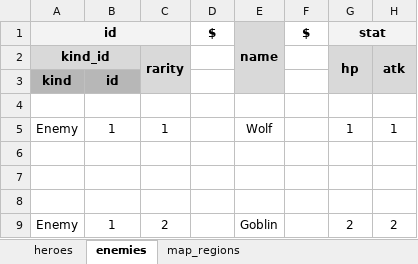
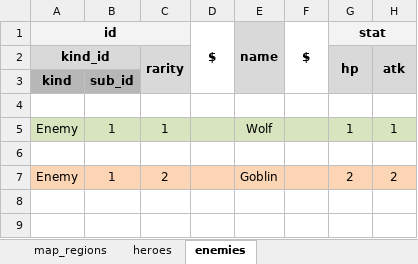
Before and after one commit to Zitga-Tech/ZBase.Foundation.Data, an Excel workbook: Assets/Samples.Authoring/GoogleSheets/sample-database.xlsx, sheet enemies, drawn as a sheet; values as stored, in another font and other column widths than the file's, no borders; charts and pictures not drawn; removed rows and columns are numbered as before the commit, all else as after; the diff names each change by its address in the sheet, - before the commit and + after, or states it on an @@ line.

```diff
--- a/Assets/Samples.Authoring/GoogleSheets/sample-database.xlsx (sheet enemies)
+++ b/Assets/Samples.Authoring/GoogleSheets/sample-database.xlsx (sheet enemies)
@@ sheet tab order changed: map_regions | heroes | enemies @@
+D1:D3 merged
+F1:F3 merged
-B3: id
+B3: sub_id
-A5:H5 fill: none
+A5:H5 fill: #D7E4BD
-row 6: (empty)
-row 7: (empty)
-A7:H7 fill: none
+A7:H7 fill: #FCD5B5
```
Also changed, not shown: sheet heroes, sheet map_regions, charts or pictures, Packages/ZBase.Foundation.Data/Samples~/Samples.Authoring/GoogleSheets/sample-database.xlsx, 24 other files.
